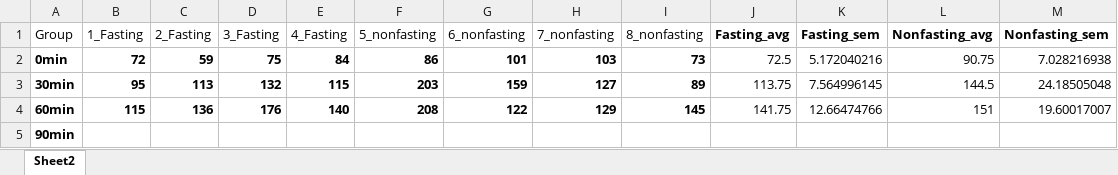
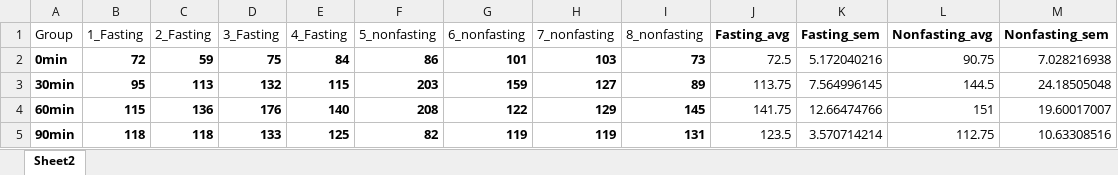
Before and after one commit to ProfOak7/Bio125, an Excel workbook: lab8/Glucose Tolerance Testing.xlsx, sheet Sheet2, drawn as a sheet; values as stored, in another font and other column widths than the file's, no borders; charts and pictures not drawn; the diff names each change by its address in the sheet, - before the commit and + after, or states it on an @@ line.

Commit message:
Add files via upload

```diff
--- a/lab8/Glucose Tolerance Testing.xlsx (sheet Sheet2)
+++ b/lab8/Glucose Tolerance Testing.xlsx (sheet Sheet2)
-B5 (1_Fasting): (empty)
+B5 (1_Fasting): 118
-C5 (2_Fasting): (empty)
+C5 (2_Fasting): 118
-D5 (3_Fasting): (empty)
+D5 (3_Fasting): 133
-E5 (4_Fasting): (empty)
+E5 (4_Fasting): 125
-F5 (5_nonfasting): (empty)
+F5 (5_nonfasting): 82
-G5 (6_nonfasting): (empty)
+G5 (6_nonfasting): 119
-H5 (7_nonfasting): (empty)
+H5 (7_nonfasting): 119
-I5 (8_nonfasting): (empty)
+I5 (8_nonfasting): 131
-J5 (Fasting_avg): (empty)
+J5 (Fasting_avg): 123.5
-K5 (Fasting_sem): (empty)
+K5 (Fasting_sem): 3.570714214
-L5 (Nonfasting_avg): (empty)
+L5 (Nonfasting_avg): 112.75
-M5 (Nonfasting_sem): (empty)
+M5 (Nonfasting_sem): 10.63308516
```
